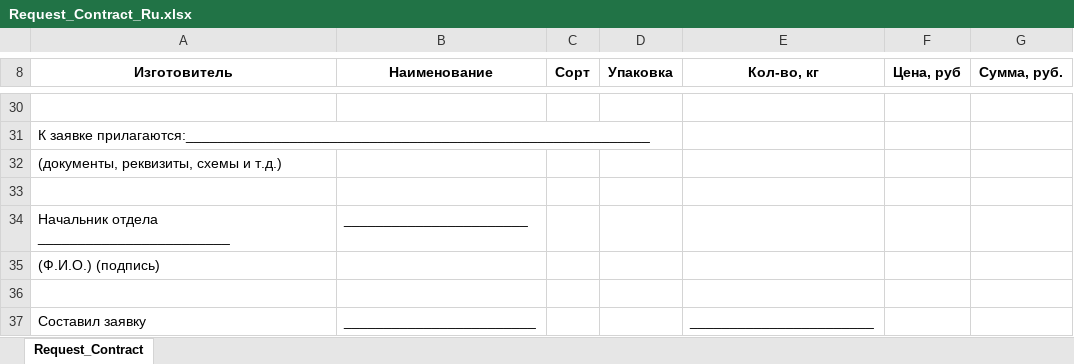
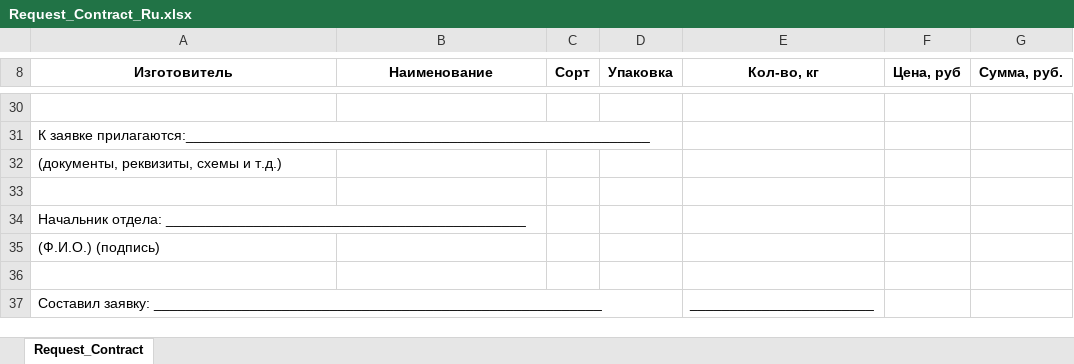
Before and after one commit to KirillKazakoff/tsAddin, an Excel workbook: templates/Request_Contract_Ru.xlsx, sheet Request_Contract, drawn as a sheet; only a part is shown, gaps mark what is left out; values as stored, in another font and other column widths than the file's, no borders; charts and pictures and conditional formats not drawn; removed rows and columns are numbered as before the commit, all else as after; the diff names each change by its address in the sheet, - before the commit and + after, or states it on an @@ line.

Commit message:
port template beta implemented

```diff
--- a/templates/Request_Contract_Ru.xlsx (sheet Request_Contract)
+++ b/templates/Request_Contract_Ru.xlsx (sheet Request_Contract)
-row 34: Начальник отдела ________________________ | _______________________
+row 34: Начальник отдела: _____________________________________________
-row 37: Составил заявку | ________________________ |  |  | _______________________
+row 37: Составил заявку: ________________________________________________________ |  |  |  | _______________________
```
Also changed, not shown: 25 other files.
